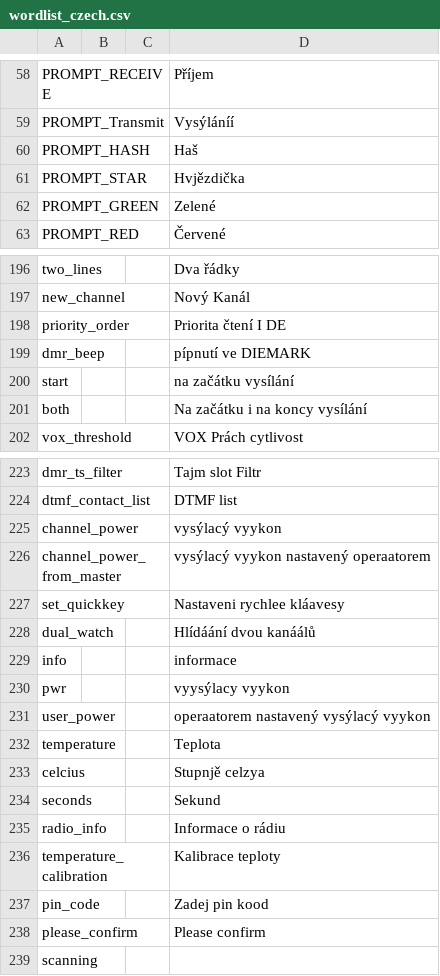
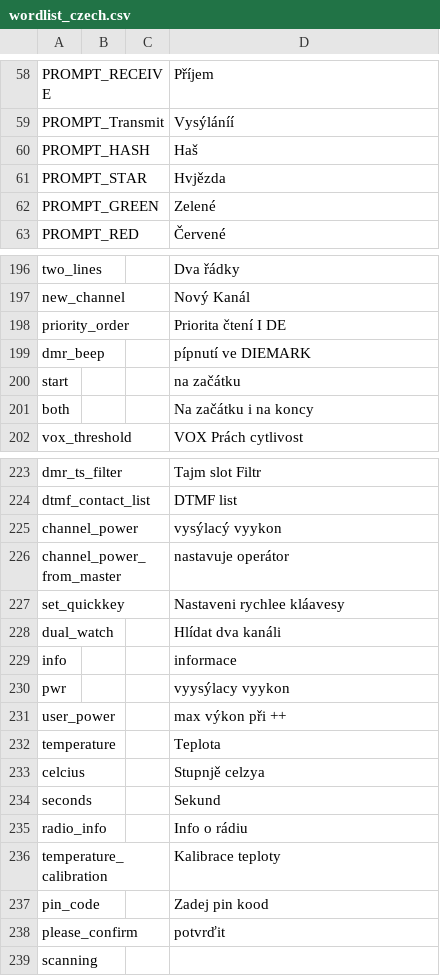
Before and after one commit to vk7js/voice-prompts, a CSV file: languages/czech/wordlist_czech.csv, drawn as a sheet; only a part is shown, gaps mark what is left out; the diff covers the shown part only.

```diff
--- a/languages/czech/wordlist_czech.csv
+++ b/languages/czech/wordlist_czech.csv
@@ -60,3 +60,3 @@ PROMPT_Transmit,,,Vysýláníí
 PROMPT_HASH,,,Haš
-PROMPT_STAR,,,Hvjězdička
+PROMPT_STAR,,,Hvjězda
 PROMPT_GREEN,,,Zelené
@@ -199,4 +199,4 @@ priority_order,,,Priorita čtení I DE
 dmr_beep,,,pípnutí ve DIEMARK
-start,,,na začátku vysílání
-both,,,Na začátku i na koncy vysílání
+start,,,na začátku
+both,,,Na začátku i na koncy
 vox_threshold,,,VOX Prách cytlivost
@@ -225,8 +225,8 @@ dtmf_contact_list,,,DTMF list
 channel_power,,,vysýlacý vyykon
-channel_power_from_master,,,vysýlacý vyykon nastavený operaatorem
+channel_power_from_master,,,nastavuje operátor
 set_quickkey,,,Nastaveni rychlee kláavesy
-dual_watch,,,Hlídáání dvou kanáálů
+dual_watch,,,Hlídat dva kanáli
 info,,,informace
 pwr,,,vyysýlacy vyykon
-user_power,,,operaatorem nastavený vysýlacý vyykon
+user_power,,,max výkon při ++
 temperature,,,Teplota
@@ -234,6 +234,6 @@ celcius,,,Stupnjě celzya
 seconds,,,Sekund
-radio_info,,,Informace o rádiu
+radio_info,,,Info o rádiu
 temperature_calibration,,,Kalibrace teploty
 pin_code,,,Zadej pin kood
-please_confirm,,,Please confirm
+please_confirm,,,potvrďit
 scanning,,,
```
Also changed, not shown: 30 edited cells elsewhere in this file.
